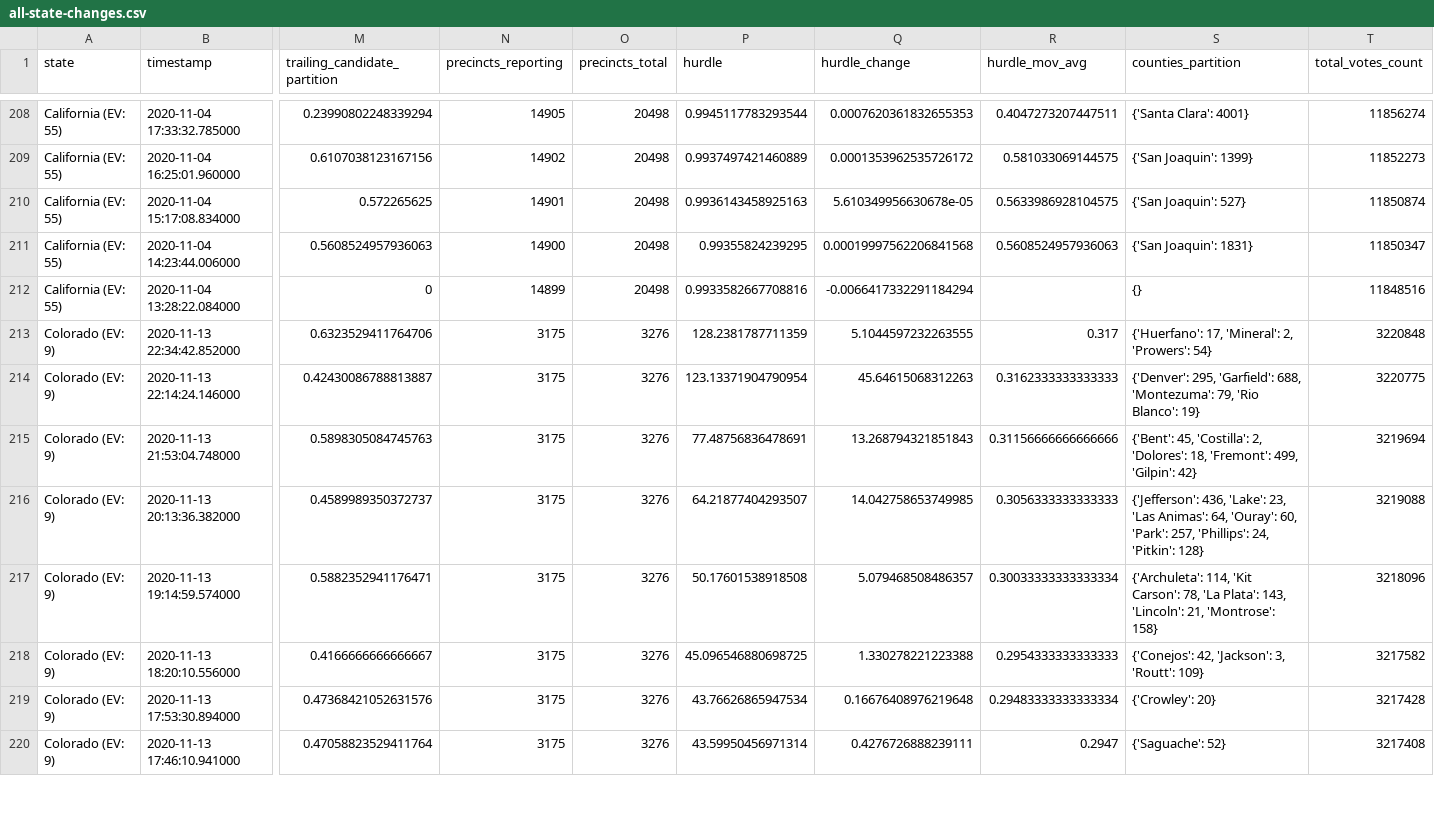
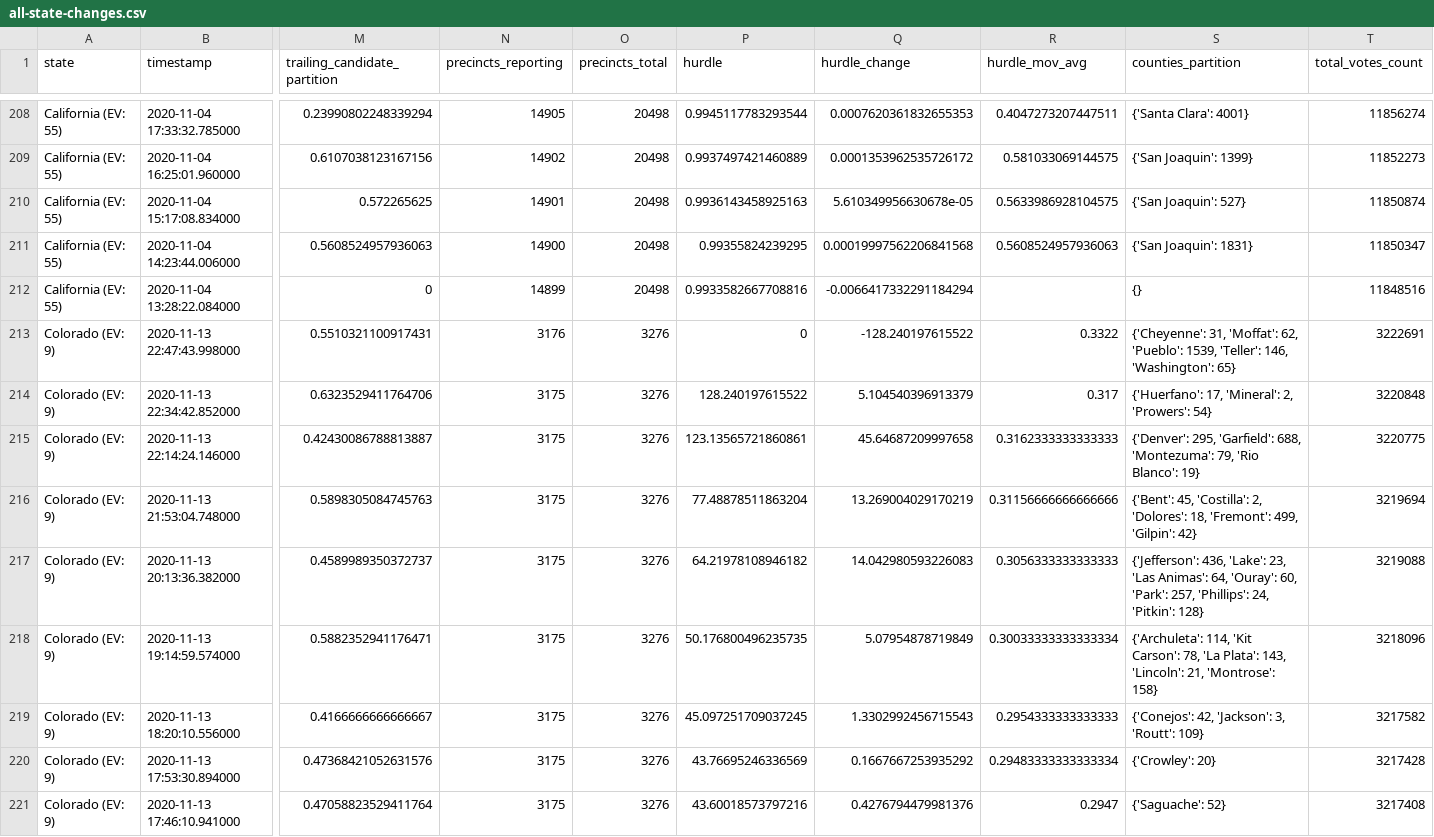
Before and after one commit to phillip1029/nyt-2020-election-scraper, a CSV file: all-state-changes.csv, drawn as a sheet; only a part is shown, gaps mark what is left out; addresses are those after the commit; rows hold the shown columns only; the diff covers the shown part only; the diff names each change by its address in the sheet, - before the commit and + after, or states it on an @@ line.

```diff
--- a/all-state-changes.csv
+++ b/all-state-changes.csv
+row 213: Colorado (EV: 9) | 2020-11-13 22:47:43.998000 | 0.5510321100917431 | 3176 | 3276 | 0 | -128.240197615522 | 0.3322 | {'Cheyenne': 31, 'Moffat': 62, 'Pueblo': 1539, 'Teller': 146, 'Washington': 65} | 3222691
-P214 (hurdle): 128.2381787711359
+P214 (hurdle): 128.240197615522
-Q214 (hurdle_change): 5.1044597232263555
+Q214 (hurdle_change): 5.104540396913379
-P215 (hurdle): 123.13371904790954
+P215 (hurdle): 123.13565721860861
-Q215 (hurdle_change): 45.64615068312263
+Q215 (hurdle_change): 45.64687209997658
-P216 (hurdle): 77.48756836478691
+P216 (hurdle): 77.48878511863204
-Q216 (hurdle_change): 13.268794321851843
+Q216 (hurdle_change): 13.269004029170219
-P217 (hurdle): 64.21877404293507
+P217 (hurdle): 64.21978108946182
-Q217 (hurdle_change): 14.042758653749985
+Q217 (hurdle_change): 14.042980593226083
-P218 (hurdle): 50.17601538918508
+P218 (hurdle): 50.176800496235735
-Q218 (hurdle_change): 5.079468508486357
+Q218 (hurdle_change): 5.07954878719849
-P219 (hurdle): 45.096546880698725
+P219 (hurdle): 45.097251709037245
-Q219 (hurdle_change): 1.330278221223388
+Q219 (hurdle_change): 1.3302992456715543
-P220 (hurdle): 43.76626865947534
+P220 (hurdle): 43.76695246336569
-Q220 (hurdle_change): 0.16676408976219648
+Q220 (hurdle_change): 0.1667667253935292
-P221 (hurdle): 43.59950456971314
+P221 (hurdle): 43.60018573797216
-Q221 (hurdle_change): 0.4276726888239111
+Q221 (hurdle_change): 0.4276794479981376
```
Also changed, not shown: 75 edited cells elsewhere in this file, 6 other files.
